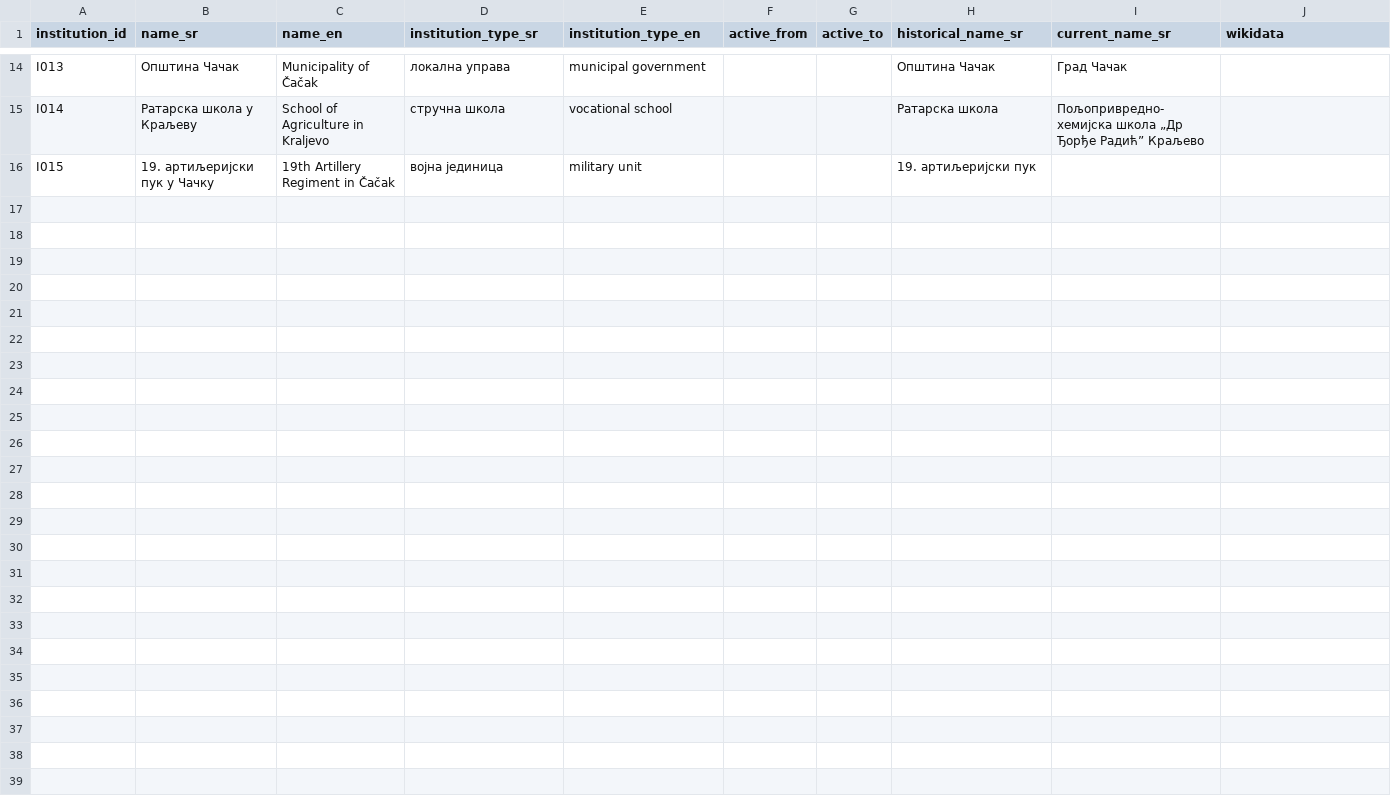
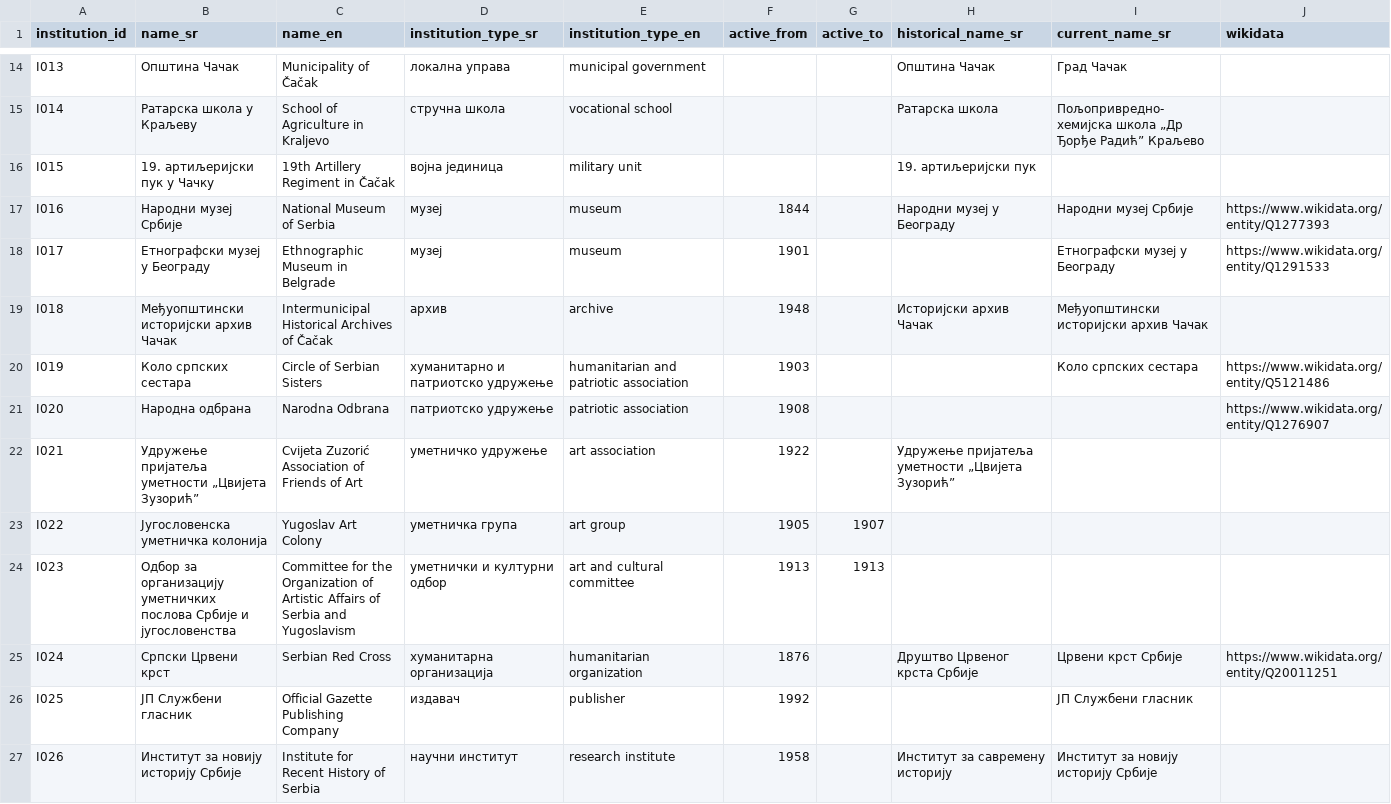
Before and after one commit to milos-timotijevic/milos-timotijevic.github.io, a CSV file: data/entities/institutions.csv, drawn as a sheet; only a part is shown, gaps mark what is left out; rows hold the shown columns only; the diff names each change by its address in the sheet, - before the commit and + after, or states it on an @@ line.

```diff
--- a/data/entities/institutions.csv
+++ b/data/entities/institutions.csv
+row 17: I016 | Народни музеј Србије | National Museum of Serbia | музеј | museum | 1844 |  | Народни музеј у Београду | Народни музеј Србије | https://www.wikidata.org/entity/Q1277393
+row 18: I017 | Етнографски музеј у Београду | Ethnographic Museum in Belgrade | музеј | museum | 1901 |  |  | Етнографски музеј у Београду | https://www.wikidata.org/entity/Q1291533
+row 19: I018 | Међуопштински историјски архив Чачак | Intermunicipal Historical Archives of Čačak | архив | archive | 1948 |  | Историјски архив Чачак | Међуопштински историјски архив Чачак
+row 20: I019 | Коло српских сестара | Circle of Serbian Sisters | хуманитарно и патриотско удружење | humanitarian and patriotic association | 1903 |  |  | Коло српских сестара | https://www.wikidata.org/entity/Q5121486
+row 21: I020 | Народна одбрана | Narodna Odbrana | патриотско удружење | patriotic association | 1908 |  |  |  | https://www.wikidata.org/entity/Q1276907
+row 22: I021 | Удружење пријатеља уметности „Цвијета Зузорић” | Cvijeta Zuzorić Association of Friends of Art | уметничко удружење | art association | 1922 |  | Удружење пријатеља уметности „Цвијета Зузорић”
+row 23: I022 | Југословенска уметничка колонија | Yugoslav Art Colony | уметничка група | art group | 1905 | 1907
+row 24: I023 | Одбор за организацију уметничких послова Србије и југословенства | Committee for the Organization of Artistic Affairs of Serbia and Yugoslavism | уметнички и културни одбор | art and cultural committee | 1913 | 1913
+row 25: I024 | Српски Црвени крст | Serbian Red Cross | хуманитарна организација | humanitarian organization | 1876 |  | Друштво Црвеног крста Србије | Црвени крст Србије | https://www.wikidata.org/entity/Q20011251
+row 26: I025 | ЈП Службени гласник | Official Gazette Publishing Company | издавач | publisher | 1992 |  |  | ЈП Службени гласник
+row 27: I026 | Институт за новију историју Србије | Institute for Recent History of Serbia | научни институт | research institute | 1958 |  | Институт за савремену историју | Институт за новију историју Србије
```
Also changed, not shown: data/entities/people.csv, data/entities/places.csv, 3 other files.
